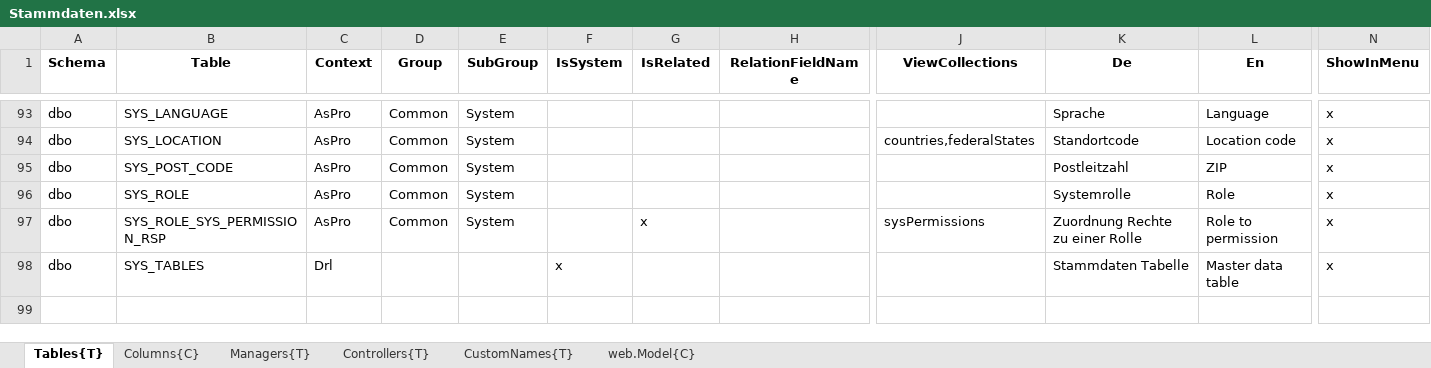
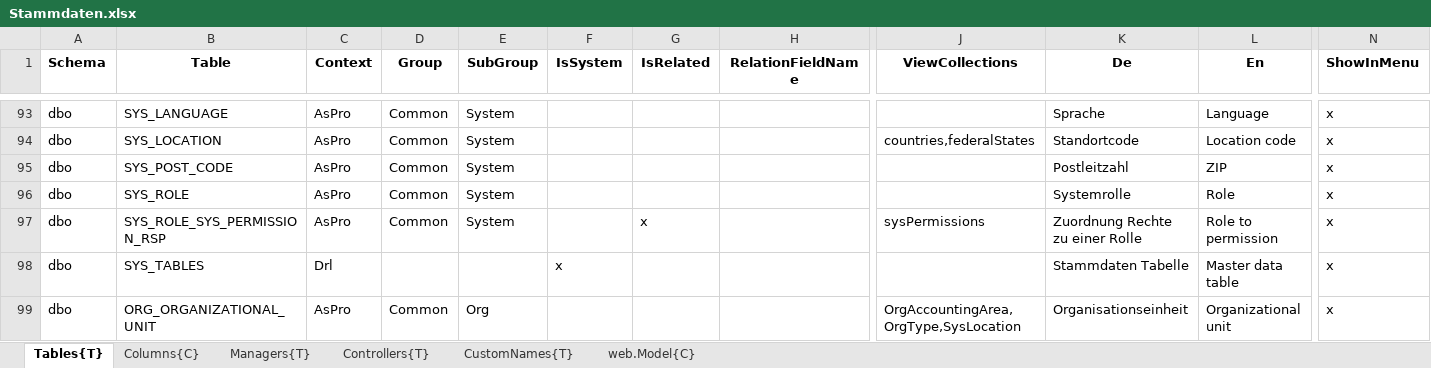
Before and after one commit to HedinRakot/MasterDataModule, an Excel workbook: MasterDataModule/Generation/MasterDataModule.Generation/Declarations/Stammdaten.xlsx, sheet Tables{T}, drawn as a sheet; only a part is shown, gaps mark what is left out; values as stored, in another font and other column widths than the file's, no borders; rows hold the shown columns only; the diff names each change by its address in the sheet, - before the commit and + after, or states it on an @@ line.

Commit message:
Add OrgUnit description to xls

```diff
--- a/MasterDataModule/Generation/MasterDataModule.Generation/Declarations/Stammdaten.xlsx (sheet Tables{T})
+++ b/MasterDataModule/Generation/MasterDataModule.Generation/Declarations/Stammdaten.xlsx (sheet Tables{T})
+row 99: dbo | ORG_ORGANIZATIONAL_UNIT | AsPro | Common | Org |  |  |  | OrgAccountingArea,OrgType,SysLocation | Organisationseinheit | Organizational unit | x
```
Also changed, not shown: sheet Columns{C}.
